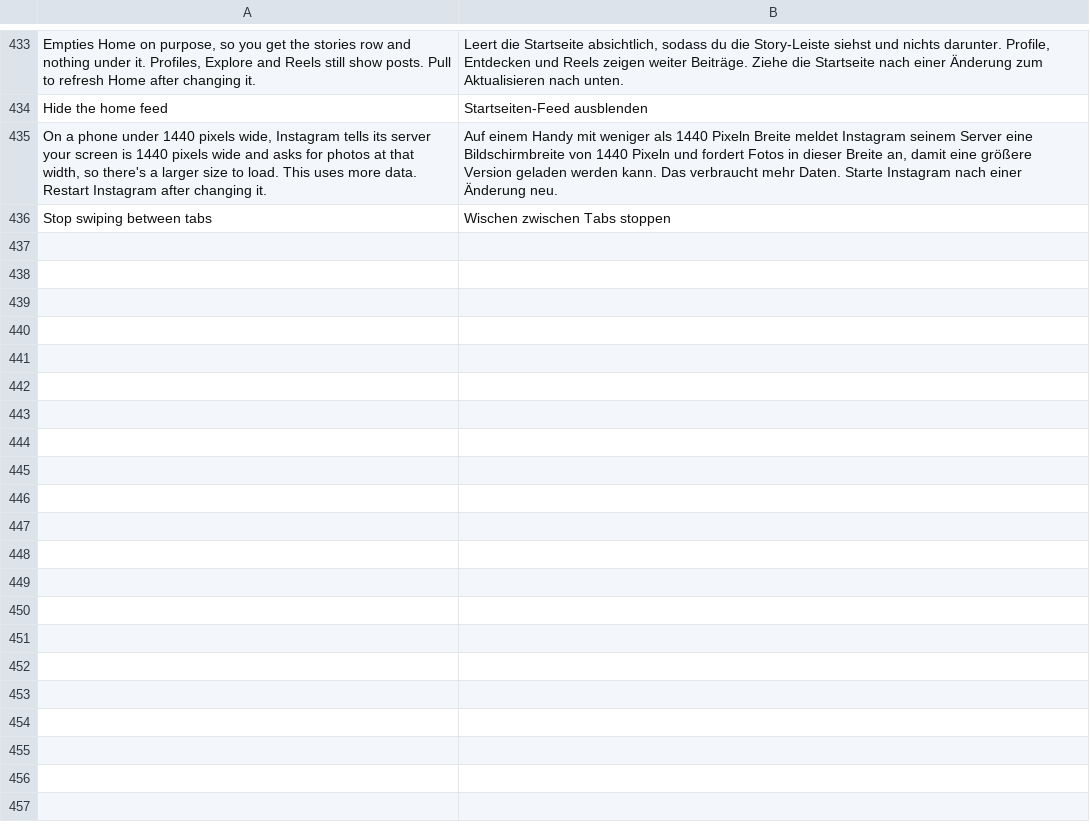
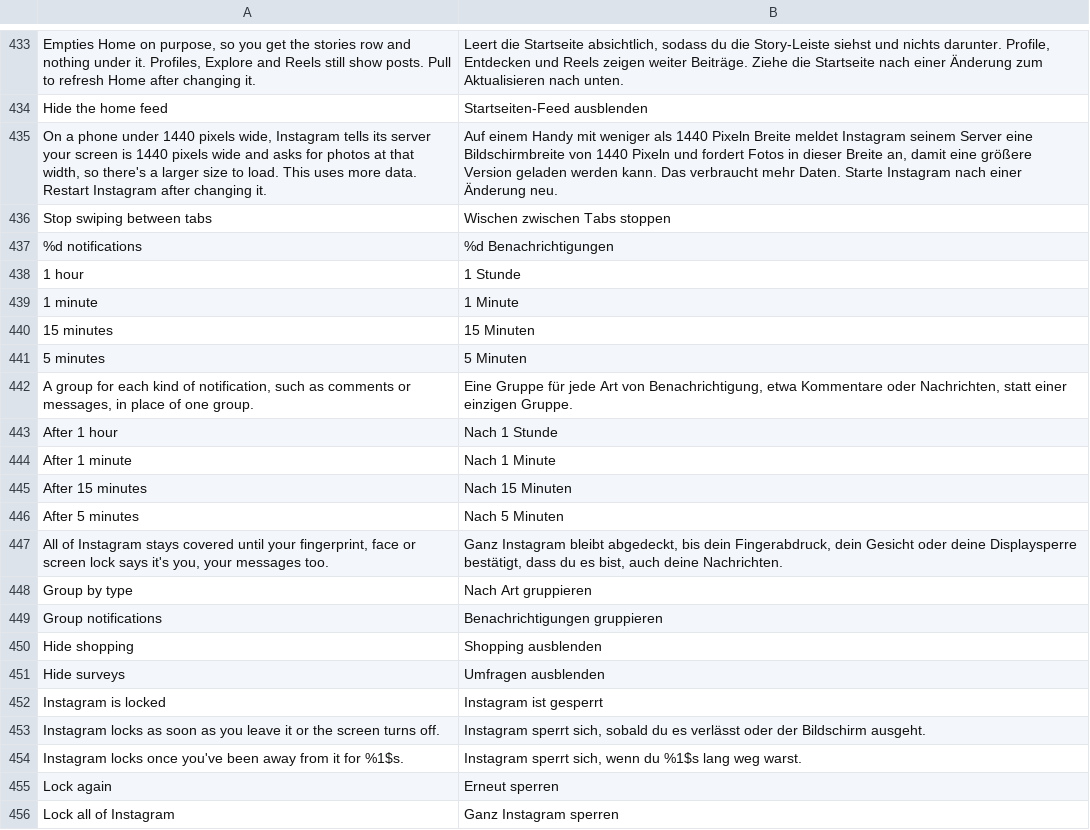
Before and after one commit to Chazy12/HushGram, a TSV file: extensions/shared/library/src/main/l10n/de.tsv, drawn as a sheet; only a part is shown, gaps mark what is left out; the diff covers the shown part only.

Commit message:
chore(l10n): translate Lock your messages, notification groups, surveys and shopping

```diff
--- a/extensions/shared/library/src/main/l10n/de.tsv
+++ b/extensions/shared/library/src/main/l10n/de.tsv
@@ -436 +436,21 @@ On a phone under 1440 pixels wide, Instagram tells its server your screen is 144
 Stop swiping between tabs	Wischen zwischen Tabs stoppen
+%d notifications	%d Benachrichtigungen
+1 hour	1 Stunde
+1 minute	1 Minute
+15 minutes	15 Minuten
+5 minutes	5 Minuten
+A group for each kind of notification, such as comments or messages, in place of one group.	Eine Gruppe für jede Art von Benachrichtigung, etwa Kommentare oder Nachrichten, statt einer einzigen Gruppe.
+After 1 hour	Nach 1 Stunde
+After 1 minute	Nach 1 Minute
+After 15 minutes	Nach 15 Minuten
+After 5 minutes	Nach 5 Minuten
+All of Instagram stays covered until your fingerprint, face or screen lock says it's you, your messages too.	Ganz Instagram bleibt abgedeckt, bis dein Fingerabdruck, dein Gesicht oder deine Displaysperre bestätigt, dass du es bist, auch deine Nachrichten.
+Group by type	Nach Art gruppieren
+Group notifications	Benachrichtigungen gruppieren
+Hide shopping	Shopping ausblenden
+Hide surveys	Umfragen ausblenden
+Instagram is locked	Instagram ist gesperrt
+Instagram locks as soon as you leave it or the screen turns off.	Instagram sperrt sich, sobald du es verlässt oder der Bildschirm ausgeht.
+Instagram locks once you've been away from it for %1$s.	Instagram sperrt sich, wenn du %1$s lang weg warst.
+Lock again	Erneut sperren
+Lock all of Instagram	Ganz Instagram sperren
```
Also changed, not shown: 14 added rows elsewhere in this file, extensions/shared/library/src/main/l10n/es.tsv, extensions/shared/library/src/main/l10n/in.tsv, 4 other files.
